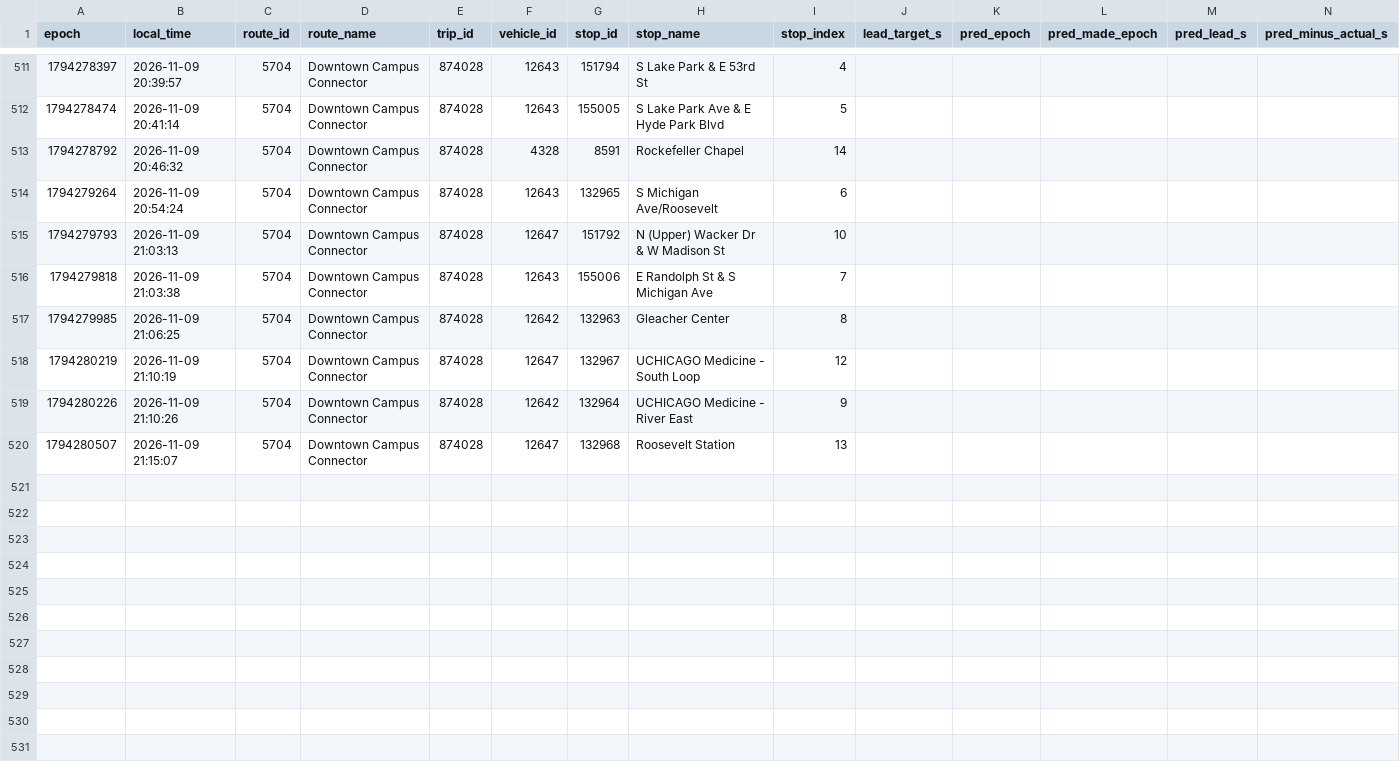
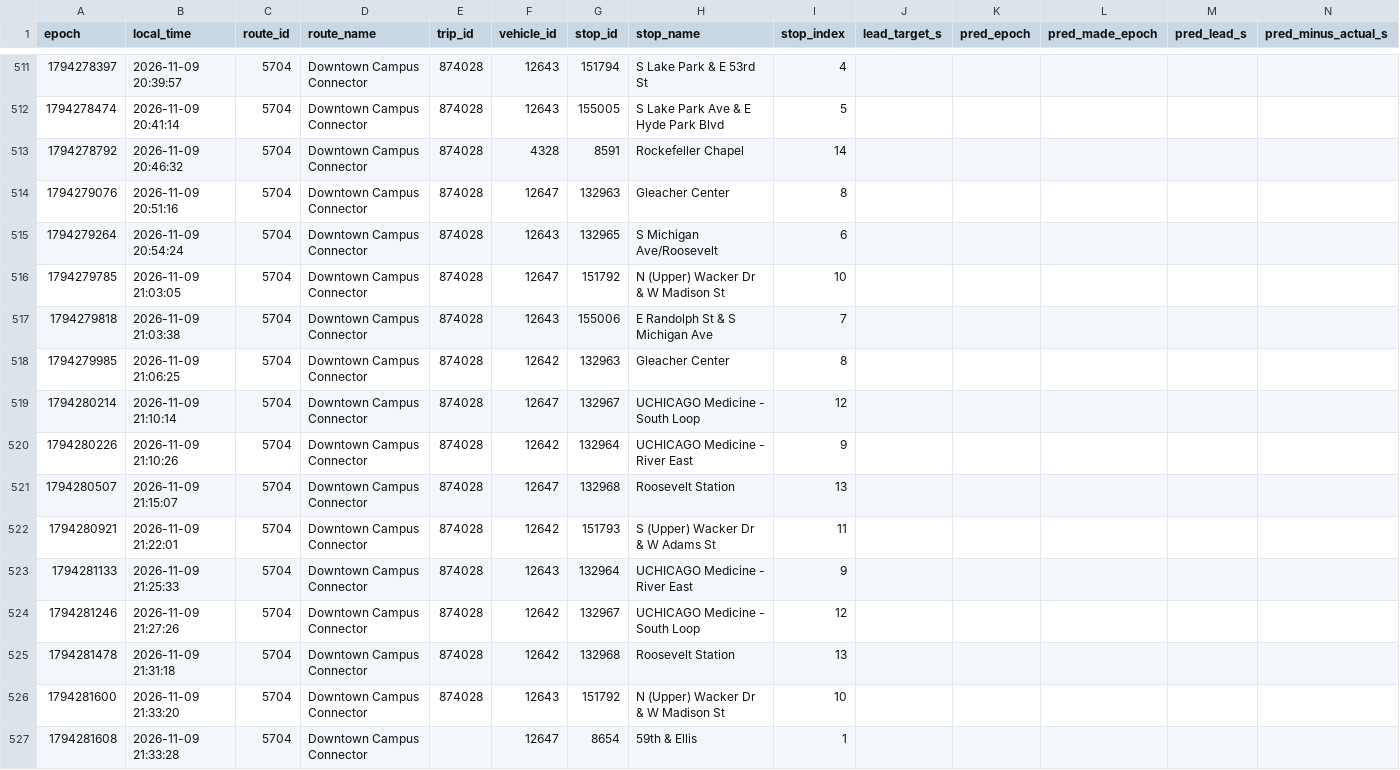
Before and after one commit to blobberus/straight-bussing-data, a CSV file: data/arrivals/2026-11-09/downtown-campus-connector.csv, drawn as a sheet; only a part is shown, gaps mark what is left out; addresses are those after the commit; rows hold the shown columns only; the diff covers the shown part only; the diff names each change by its address in the sheet, - before the commit and + after, or states it on an @@ line.

```diff
--- a/data/arrivals/2026-11-09/downtown-campus-connector.csv
+++ b/data/arrivals/2026-11-09/downtown-campus-connector.csv
+row 514: 1794279076 | 2026-11-09 20:51:16 | 5704 | Downtown Campus Connector | 874028 | 12647 | 132963 | Gleacher Center | 8
-A516 (epoch): 1794279793
+A516 (epoch): 1794279785
-B516 (local_time): 2026-11-09 21:03:13
+B516 (local_time): 2026-11-09 21:03:05
-A519 (epoch): 1794280219
+A519 (epoch): 1794280214
-B519 (local_time): 2026-11-09 21:10:19
+B519 (local_time): 2026-11-09 21:10:14
+row 522: 1794280921 | 2026-11-09 21:22:01 | 5704 | Downtown Campus Connector | 874028 | 12642 | 151793 | S (Upper) Wacker Dr & W Adams St | 11
+row 523: 1794281133 | 2026-11-09 21:25:33 | 5704 | Downtown Campus Connector | 874028 | 12643 | 132964 | UCHICAGO Medicine - River East | 9
+row 524: 1794281246 | 2026-11-09 21:27:26 | 5704 | Downtown Campus Connector | 874028 | 12642 | 132967 | UCHICAGO Medicine - South Loop | 12
+row 525: 1794281478 | 2026-11-09 21:31:18 | 5704 | Downtown Campus Connector | 874028 | 12642 | 132968 | Roosevelt Station | 13
+row 526: 1794281600 | 2026-11-09 21:33:20 | 5704 | Downtown Campus Connector | 874028 | 12643 | 151792 | N (Upper) Wacker Dr & W Madison St | 10
+row 527: 1794281608 | 2026-11-09 21:33:28 | 5704 | Downtown Campus Connector |  | 12647 | 8654 | 59th & Ellis | 1
```
Also changed, not shown: 13 added rows elsewhere in this file, data/arrivals/2026-11-09/apostolic-drexel.csv, data/arrivals/2026-11-09/central.csv, 8 other files.
